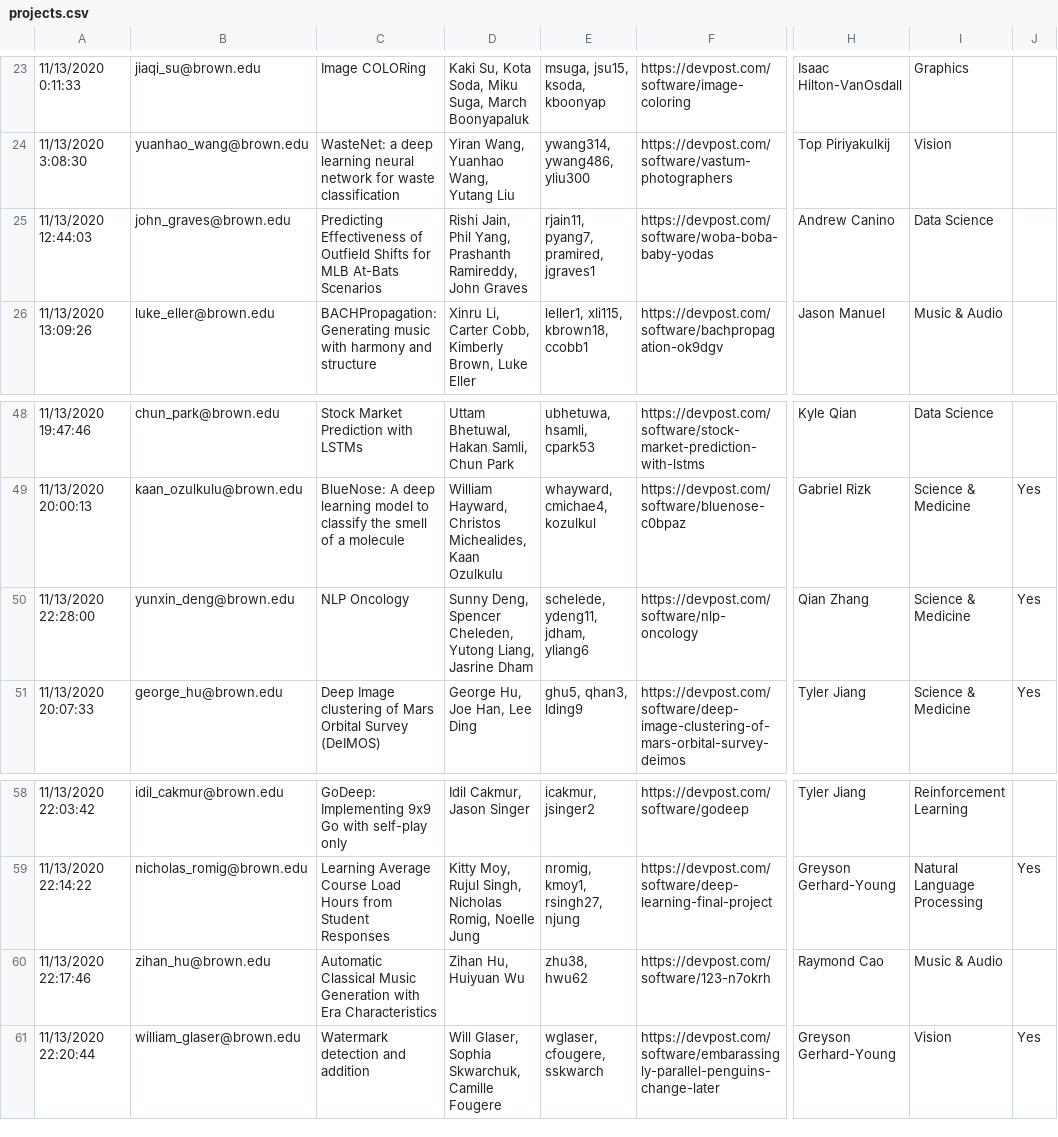
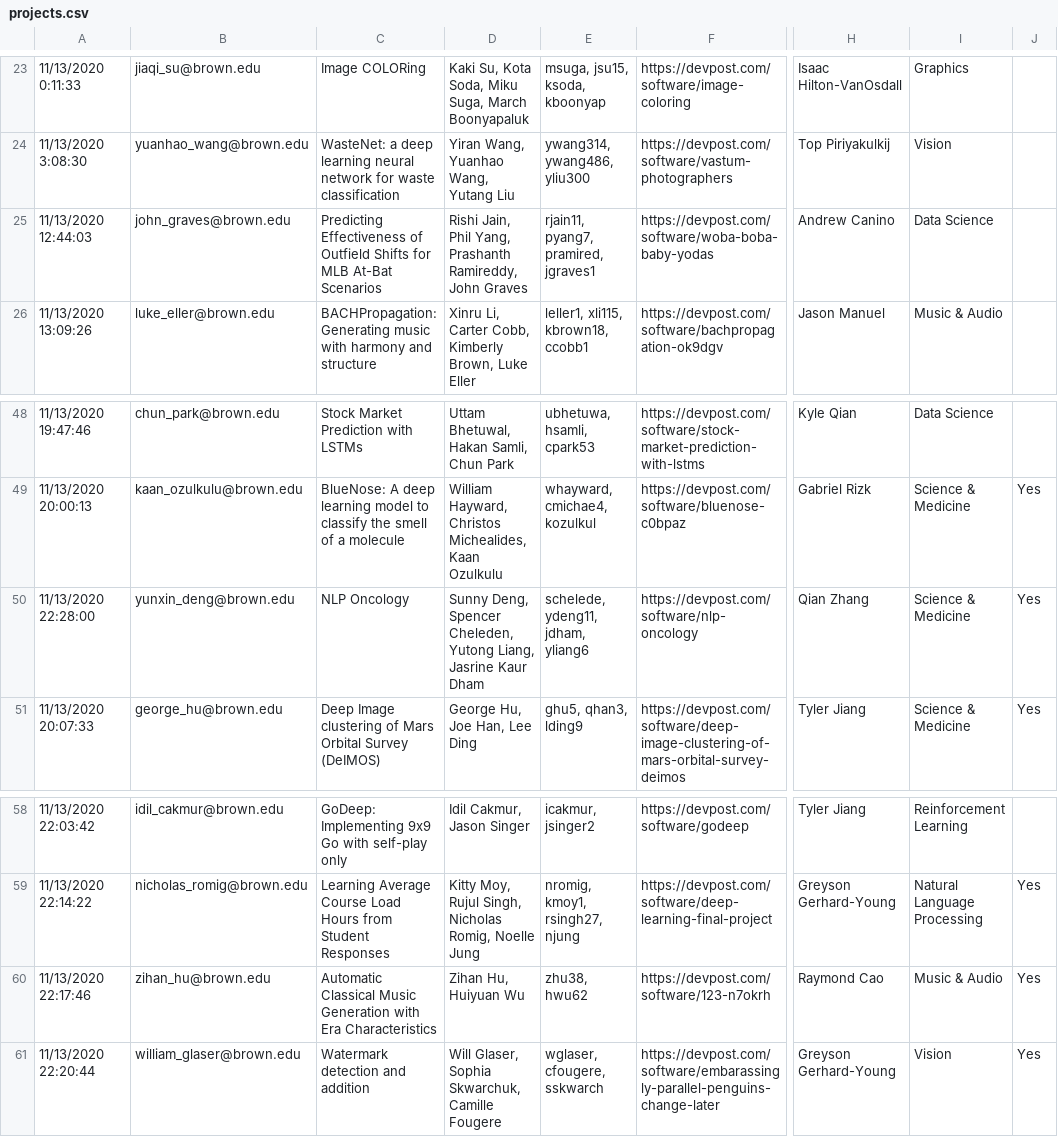
Before and after one commit to Brown-Deep-Learning/dl-website-f22, a CSV file: dlday/projects.csv, drawn as a sheet; only a part is shown, gaps mark what is left out; the diff names each change by its address in the sheet, - before the commit and + after, or states it on an @@ line.

Commit message:
Update some project names n such.

```diff
--- a/dlday/projects.csv
+++ b/dlday/projects.csv
-C25: …for MLB At-Bats Scenarios
+C25: …for MLB At-Bat Scenarios
-D50: …Liang, Jasrine Dham
+D50: …Liang, Jasrine Kaur Dham
-J60: (empty)
+J60: Yes
```
Also changed, not shown: 1 other file.
